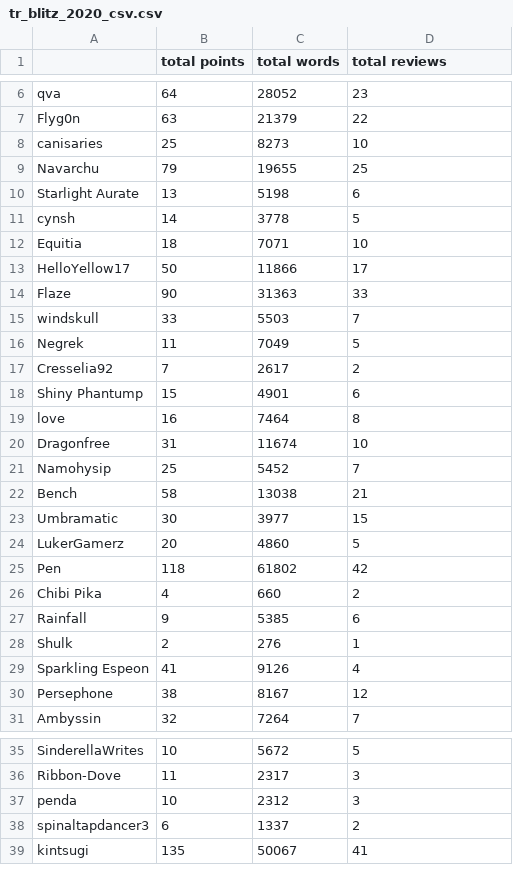
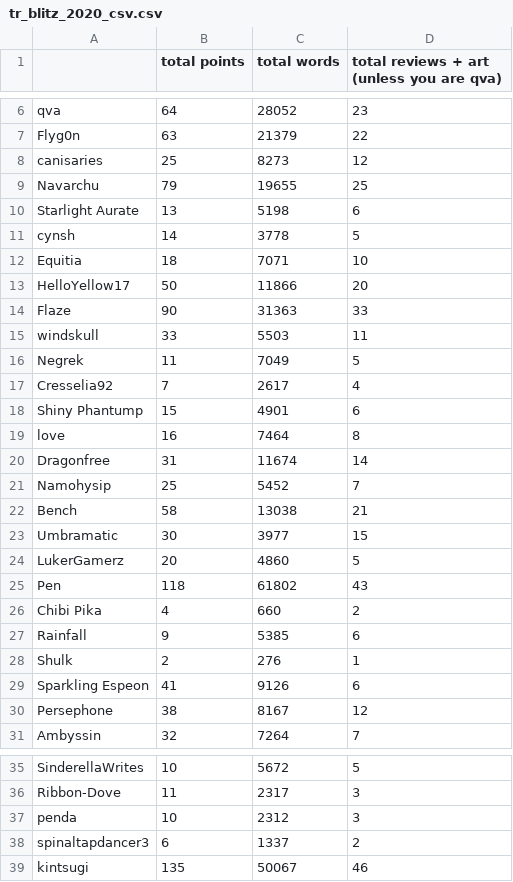
Before and after one commit to kintsugi-dev/tr_blitz, a CSV file: tr_blitz_2020_csv.csv, drawn as a sheet; only a part is shown, gaps mark what is left out; the diff names each change by its address in the sheet, - before the commit and + after, or states it on an @@ line.

Commit message:
Update tr_blitz_2020_csv.csv

```diff
--- a/tr_blitz_2020_csv.csv
+++ b/tr_blitz_2020_csv.csv
-D1: total reviews
+D1: total reviews + art (unless you are qva)
-D8: 10
+D8: 12
-D13: 17
+D13: 20
-D15: 7
+D15: 11
-D17: 2
+D17: 4
-D20: 10
+D20: 14
-D25: 42
+D25: 43
-D29: 4
+D29: 6
-D39: 41
+D39: 46
```
